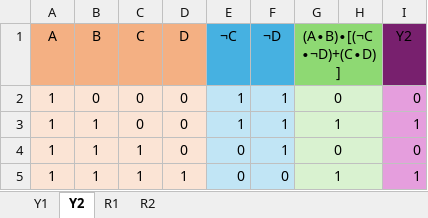
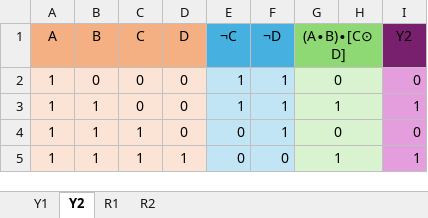
Before and after one commit to Adriel23456/achaves_fac_2024_s2, an Excel workbook: Proyecto1/TablasDeVerdad.xlsx, sheet Y2, drawn as a sheet; values as stored, in another font and other column widths than the file's, no borders; the diff names each change by its address in the sheet, - before the commit and + after, or states it on an @@ line.

```diff
--- a/Proyecto1/TablasDeVerdad.xlsx (sheet Y2)
+++ b/Proyecto1/TablasDeVerdad.xlsx (sheet Y2)
-G1: (A∙B)∙[(¬C∙¬D)+(C∙D)]
+G1: (A∙B)∙[C⊙D]
```
Also changed, not shown: sheet R1, sheet R2, formulas that keep their value, 4 other files.
